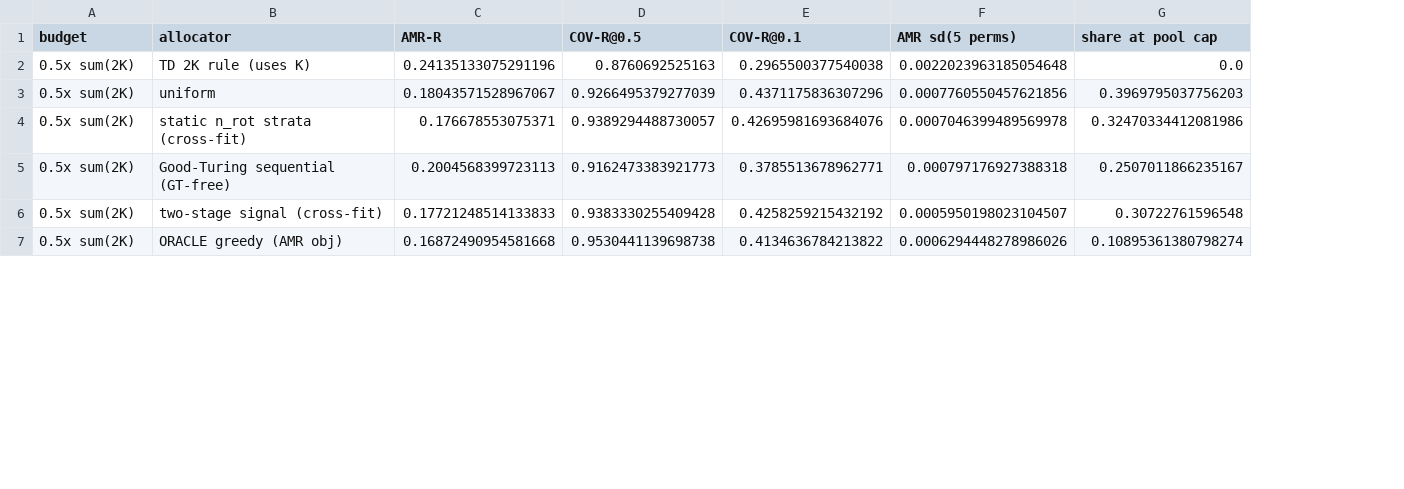
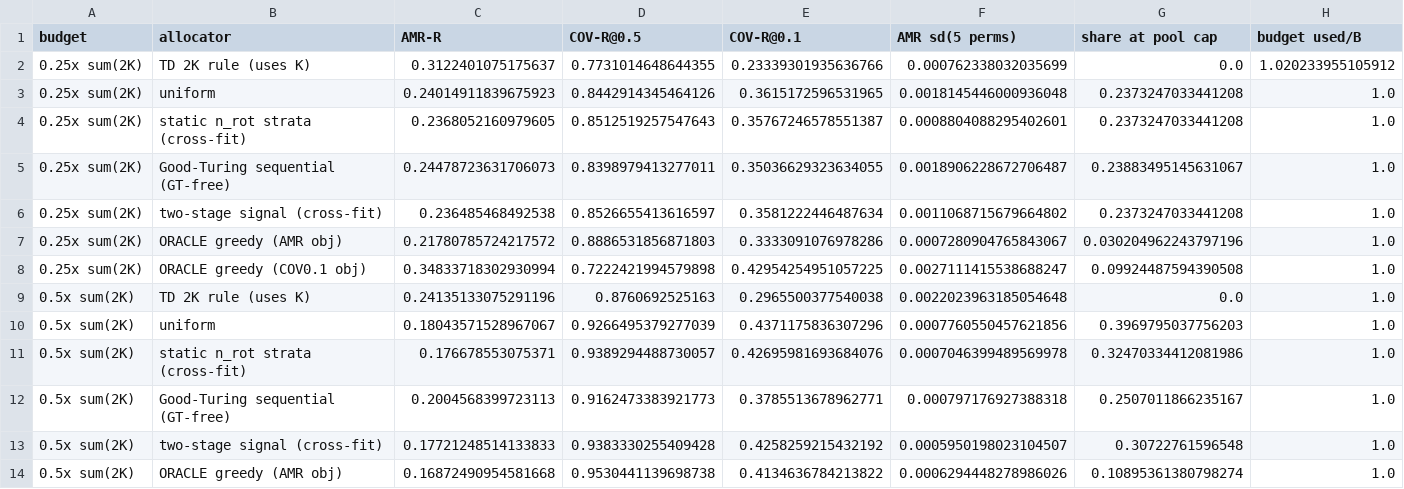
Before and after one commit to Nishanth-nishu/TorDiff-NAX, a CSV file: round5/ledger/sample_data/alloc2.csv, drawn as a sheet; only a part is shown; the diff names each change by its address in the sheet, - before the commit and + after, or states it on an @@ line.

Commit message:
Round 5: V5 verification of Exp 1-4 specs; R-JOINT dispute responses (floor bug at local_structure_analysis.py:302, projector fix, coupling now a hypothesis)

```diff
--- a/round5/ledger/sample_data/alloc2.csv
+++ b/round5/ledger/sample_data/alloc2.csv
+column H (budget used/B), rows 9-14: all 1.0
+row 2: 0.25x sum(2K) | TD 2K rule (uses K) | 0.3122401075175637 | 0.7731014648644355 | 0.23339301935636766 | 0.000762338032035699 | 0.0 | 1.020233955105912
+row 3: 0.25x sum(2K) | uniform | 0.24014911839675923 | 0.8442914345464126 | 0.3615172596531965 | 0.0018145446000936048 | 0.2373247033441208 | 1.0
+row 4: 0.25x sum(2K) | static n_rot strata (cross-fit) | 0.2368052160979605 | 0.8512519257547643 | 0.35767246578551387 | 0.0008804088295402601 | 0.2373247033441208 | 1.0
+row 5: 0.25x sum(2K) | Good-Turing sequential (GT-free) | 0.24478723631706073 | 0.8398979413277011 | 0.35036629323634055 | 0.0018906228672706487 | 0.23883495145631067 | 1.0
+row 6: 0.25x sum(2K) | two-stage signal (cross-fit) | 0.236485468492538 | 0.8526655413616597 | 0.3581222446487634 | 0.0011068715679664802 | 0.2373247033441208 | 1.0
+row 7: 0.25x sum(2K) | ORACLE greedy (AMR obj) | 0.21780785724217572 | 0.8886531856871803 | 0.3333091076978286 | 0.0007280904765843067 | 0.030204962243797196 | 1.0
+row 8: 0.25x sum(2K) | ORACLE greedy (COV0.1 obj) | 0.34833718302930994 | 0.7222421994579898 | 0.42954254951057225 | 0.0027111415538688247 | 0.09924487594390508 | 1.0
```
Also changed, not shown: round5/ledger/sample_data/select.csv, 17 other files.
